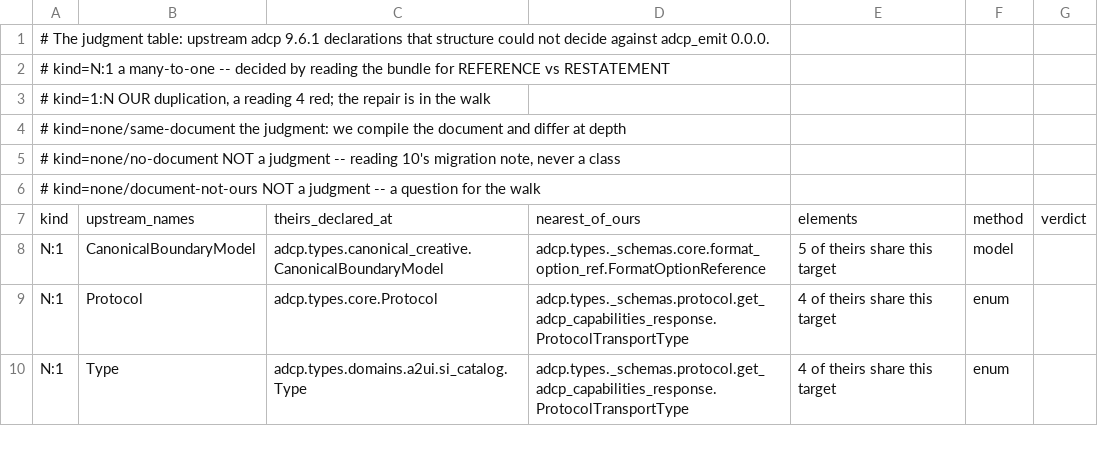
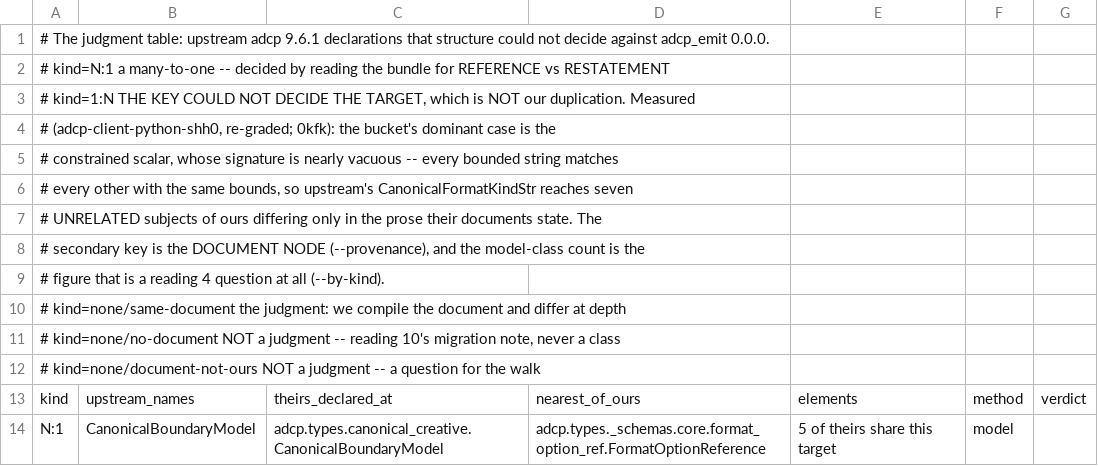
Before and after one commit to KonstantinMirin/adcp-client-python, a TSV file: survey/judgment-9.6.1.tsv, drawn as a sheet; only a part is shown; the shorter side is filled out with more unchanged rows.

Commit message:
survey(rows): the corrected 1:N header, regenerated
The header fix landed in the instrument one commit ago and the ARTIFACT still asserted it.
Regenerated: the 1:N lines now state what the bucket is -- THE KEY COULD NOT DECIDE THE
TARGET -- and name the two instruments that decide what structure could not.  The three
tables are byte-identical otherwise (738 mechanical rows, 3,640 judgment rows, 554
difference classes), which is what makes this a header change and not a re-measurement.

```diff
--- a/survey/judgment-9.6.1.tsv
+++ b/survey/judgment-9.6.1.tsv
@@ -2,3 +2,9 @@
 # kind=N:1 a many-to-one -- decided by reading the bundle for REFERENCE vs RESTATEMENT
-# kind=1:N OUR duplication, a reading 4 red; the repair is in the walk
+# kind=1:N THE KEY COULD NOT DECIDE THE TARGET, which is NOT our duplication.  Measured
+#   (adcp-client-python-shh0, re-graded; 0kfk): the bucket's dominant case is the
+#   constrained scalar, whose signature is nearly vacuous -- every bounded string matches
+#   every other with the same bounds, so upstream's CanonicalFormatKindStr reaches seven
+#   UNRELATED subjects of ours differing only in the prose their documents state.  The
+#   secondary key is the DOCUMENT NODE (--provenance), and the model-class count is the
+#   figure that is a reading 4 question at all (--by-kind).
 # kind=none/same-document the judgment: we compile the document and differ at depth
```
